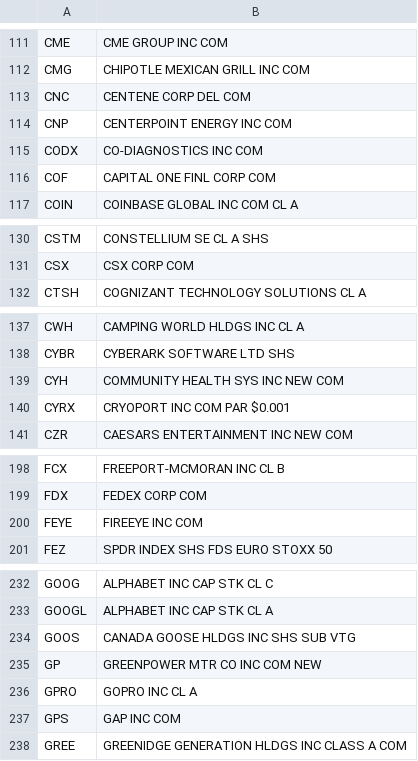
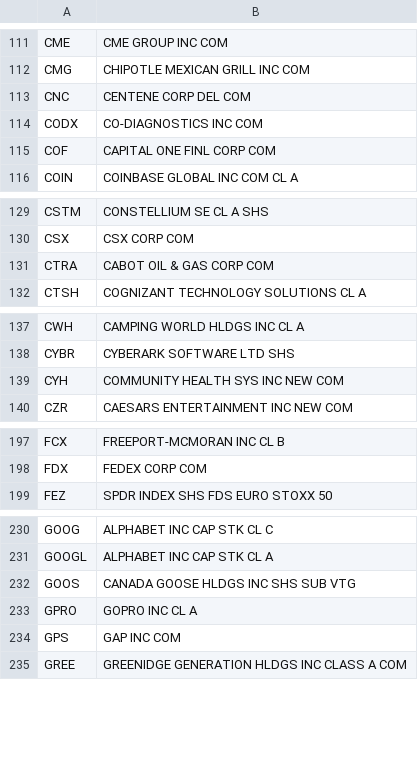
Before and after one commit to haoenhui/usa-optionable-stocks, a CSV file: weekly-options-00000.csv, drawn as a sheet; only a part is shown, gaps mark what is left out; the diff covers the shown part only.

```diff
--- a/weekly-options-00000.csv
+++ b/weekly-options-00000.csv
@@ -113,3 +113,2 @@ CMG,CHIPOTLE MEXICAN GRILL INC COM
 CNC,CENTENE CORP DEL COM
-CNP,CENTERPOINT ENERGY INC COM
 CODX,CO-DIAGNOSTICS INC COM
@@ -131,2 +130,3 @@ CSTM,CONSTELLIUM SE CL A SHS
 CSX,CSX CORP COM
+CTRA,CABOT OIL & GAS CORP COM
 CTSH,COGNIZANT TECHNOLOGY SOLUTIONS CL A
@@ -139,3 +139,2 @@ CYBR,CYBERARK SOFTWARE LTD SHS
 CYH,COMMUNITY HEALTH SYS INC NEW COM
-CYRX,CRYOPORT INC COM PAR $0.001
 CZR,CAESARS ENTERTAINMENT INC NEW COM
@@ -199,3 +198,2 @@ FCX,FREEPORT-MCMORAN INC CL B
 FDX,FEDEX CORP COM
-FEYE,FIREEYE INC COM
 FEZ,SPDR INDEX SHS FDS EURO STOXX 50
@@ -234,3 +232,2 @@ GOOGL,ALPHABET INC CAP STK CL A
 GOOS,CANADA GOOSE HLDGS INC SHS SUB VTG
-GP,GREENPOWER MTR CO INC COM NEW
 GPRO,GOPRO INC CL A
```
Also changed, not shown: 2 added rows and 6 removed rows elsewhere in this file, options-00000.csv, options-02000.csv.
